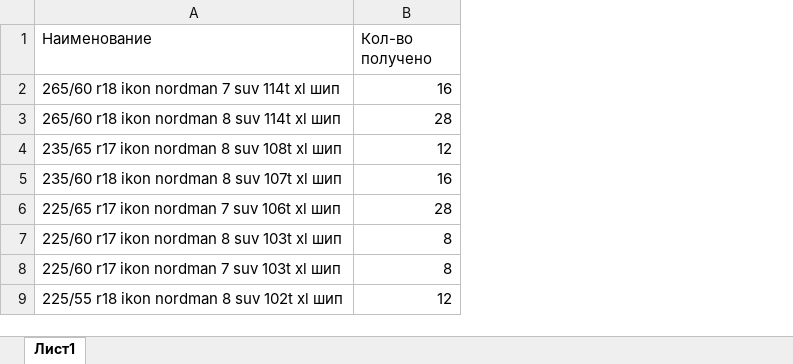
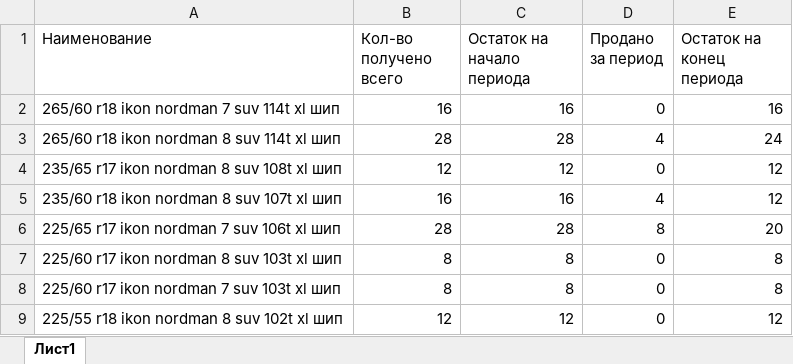
Before and after one commit to denismolin83/olta_ikon, an Excel workbook: result/result.xlsx, sheet Лист1, drawn as a sheet; only a part is shown; values as stored, in another font and other column widths than the file's, no borders; the diff names each change by its address in the sheet, - before the commit and + after, or states it on an @@ line.

Commit message:
commint 290924 - add sale data

```diff
--- a/result/result.xlsx (sheet Лист1)
+++ b/result/result.xlsx (sheet Лист1)
+column C (Остаток на начало периода), rows 2-9: 16 | 28 | 12 | 16 | 28 | 8 | 8 | 12
+column D (Продано за период), rows 2-9: 0 | 4 | 0 | 4 | 8 | 0 | 0 | 0
+column E (Остаток на конец периода), rows 2-9: 16 | 24 | 12 | 12 | 20 | 8 | 8 | 12
-B1: Кол-во получено
+B1: Кол-во получено всего
```
Also changed, not shown: olta_in/olta_in.xlsx, 4 other files.
